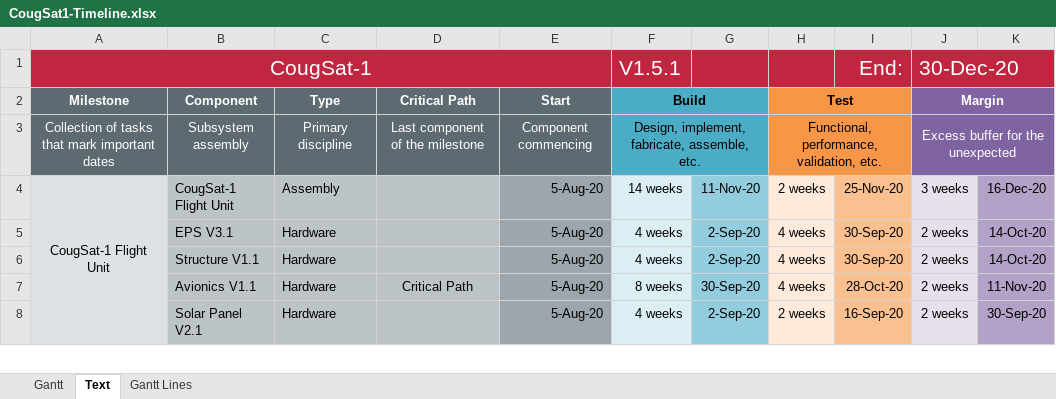
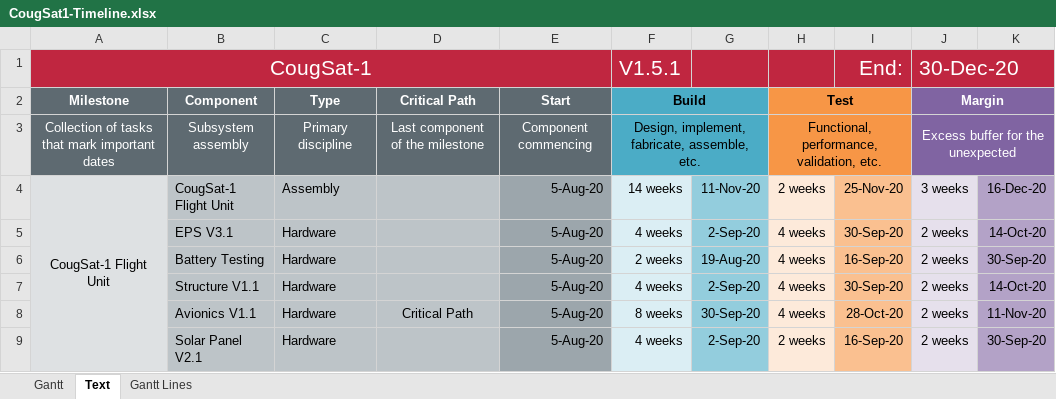
Before and after one commit to CougsInSpace/CougSat1-Readme, an Excel workbook: Native/CougSat1-Timeline.xlsx, sheet Text, drawn as a sheet; only a part is shown; values as stored, in another font and other column widths than the file's, no borders; conditional formats not drawn; the diff names each change by its address in the sheet, - before the commit and + after, or states it on an @@ line.

Commit message:
Added battery testing

```diff
--- a/Native/CougSat1-Timeline.xlsx (sheet Text)
+++ b/Native/CougSat1-Timeline.xlsx (sheet Text)
+row 6:  | Battery Testing | Hardware |  | 5-Aug-20 | 2 weeks | 19-Aug-20 | 4 weeks | 16-Sep-20 | 2 weeks | 30-Sep-20
```
Also changed, not shown: sheet Gantt Lines, charts or pictures, 1 other file.
